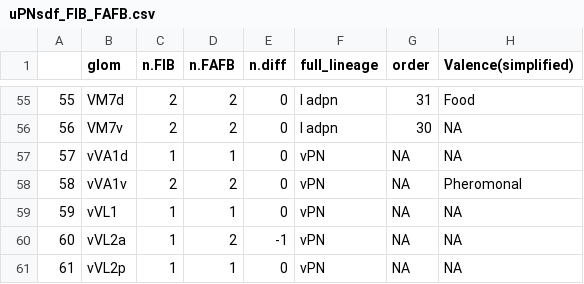
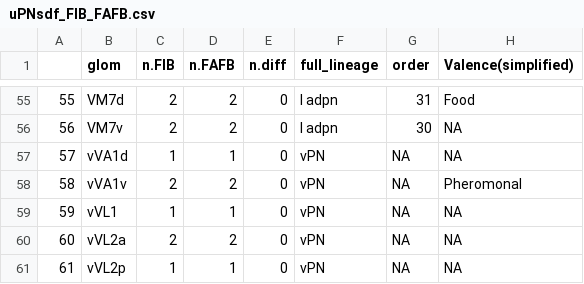
Before and after one commit to flyconnectome/hemibrain_olf_data, a CSV file: uPNsdf_FIB_FAFB.csv, drawn as a sheet; only a part is shown, gaps mark what is left out.

```diff
--- a/uPNsdf_FIB_FAFB.csv
+++ b/uPNsdf_FIB_FAFB.csv
@@ -59,3 +59,3 @@
 "59","vVL1",1,1,0,"vPN",NA,NA
-"60","vVL2a",1,2,-1,"vPN",NA,NA
+"60","vVL2a",2,2,0,"vPN",NA,NA
 "61","vVL2p",1,1,0,"vPN",NA,NA
```
Also changed, not shown: FIB_uPNs.csv.
